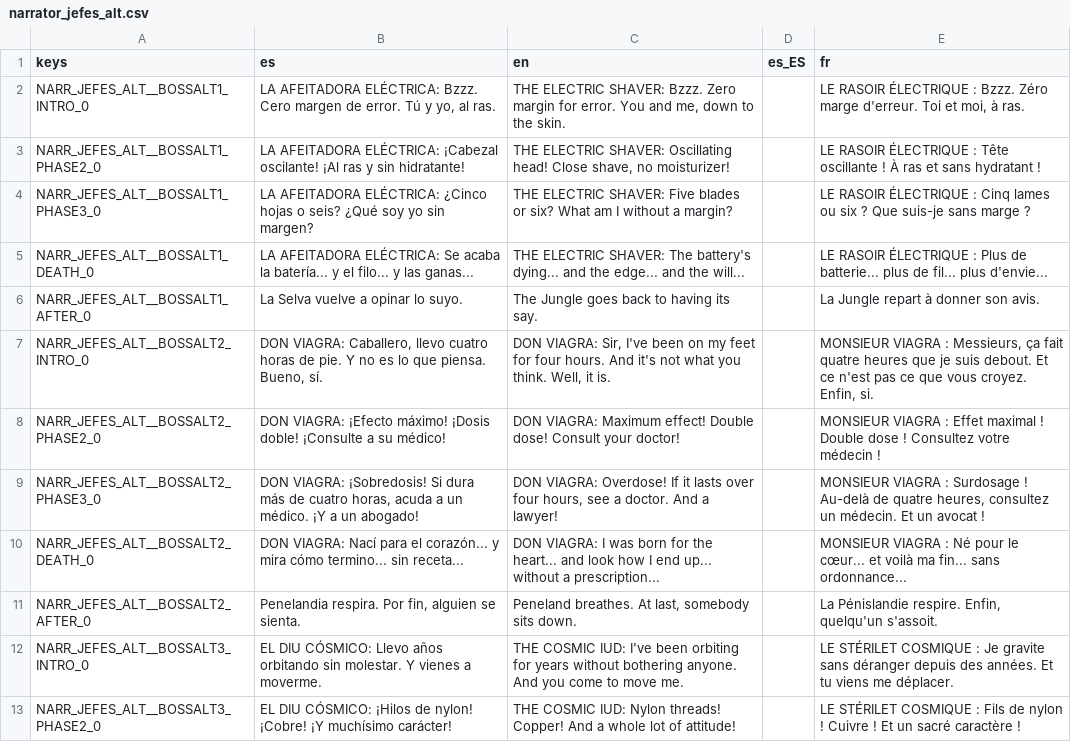
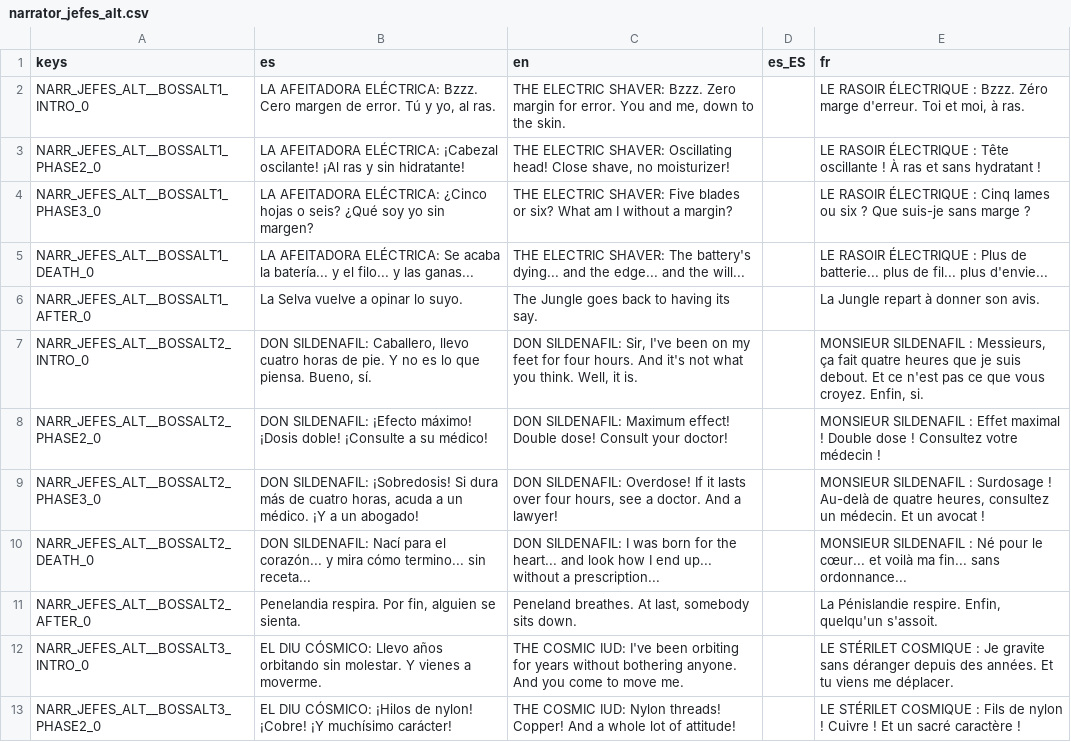
Before and after one commit to Vanne11/soul_knight, a CSV file: locale/narrator_jefes_alt.csv, drawn as a sheet; only a part is shown.

Commit message:
Don Viagra (marca registrada) pasa a Don Sildenafil (Monsieur Sildénafil en fr): id, scripts, sprites, objetos Sildenafil Vudu y Sildenafil Generico de Feria, codice y textos

```diff
--- a/locale/narrator_jefes_alt.csv
+++ b/locale/narrator_jefes_alt.csv
@@ -6,6 +6,6 @@ NARR_JEFES_ALT__BOSSALT1_DEATH_0,LA AFEITADORA ELÉCTRICA: Se acaba la batería.
 NARR_JEFES_ALT__BOSSALT1_AFTER_0,La Selva vuelve a opinar lo suyo.,The Jungle goes back to having its say.,,La Jungle repart à donner son avis.
-NARR_JEFES_ALT__BOSSALT2_INTRO_0,"DON VIAGRA: Caballero, llevo cuatro horas de pie. Y no es lo que piensa. Bueno, sí.","DON VIAGRA: Sir, I've been on my feet for four hours. And it's not what you think. Well, it is.",,"MONSIEUR VIAGRA : Messieurs, ça fait quatre heures que je suis debout. Et ce n'est pas ce que vous croyez. Enfin, si."
-NARR_JEFES_ALT__BOSSALT2_PHASE2_0,DON VIAGRA: ¡Efecto máximo! ¡Dosis doble! ¡Consulte a su médico!,DON VIAGRA: Maximum effect! Double dose! Consult your doctor!,,MONSIEUR VIAGRA : Effet maximal ! Double dose ! Consultez votre médecin !
-NARR_JEFES_ALT__BOSSALT2_PHASE3_0,"DON VIAGRA: ¡Sobredosis! Si dura más de cuatro horas, acuda a un médico. ¡Y a un abogado!","DON VIAGRA: Overdose! If it lasts over four hours, see a doctor. And a lawyer!",,"MONSIEUR VIAGRA : Surdosage ! Au-delà de quatre heures, consultez un médecin. Et un avocat !"
-NARR_JEFES_ALT__BOSSALT2_DEATH_0,DON VIAGRA: Nací para el corazón... y mira cómo termino... sin receta...,DON VIAGRA: I was born for the heart... and look how I end up... without a prescription...,,MONSIEUR VIAGRA : Né pour le cœur... et voilà ma fin... sans ordonnance...
+NARR_JEFES_ALT__BOSSALT2_INTRO_0,"DON SILDENAFIL: Caballero, llevo cuatro horas de pie. Y no es lo que piensa. Bueno, sí.","DON SILDENAFIL: Sir, I've been on my feet for four hours. And it's not what you think. Well, it is.",,"MONSIEUR SILDENAFIL : Messieurs, ça fait quatre heures que je suis debout. Et ce n'est pas ce que vous croyez. Enfin, si."
+NARR_JEFES_ALT__BOSSALT2_PHASE2_0,DON SILDENAFIL: ¡Efecto máximo! ¡Dosis doble! ¡Consulte a su médico!,DON SILDENAFIL: Maximum effect! Double dose! Consult your doctor!,,MONSIEUR SILDENAFIL : Effet maximal ! Double dose ! Consultez votre médecin !
+NARR_JEFES_ALT__BOSSALT2_PHASE3_0,"DON SILDENAFIL: ¡Sobredosis! Si dura más de cuatro horas, acuda a un médico. ¡Y a un abogado!","DON SILDENAFIL: Overdose! If it lasts over four hours, see a doctor. And a lawyer!",,"MONSIEUR SILDENAFIL : Surdosage ! Au-delà de quatre heures, consultez un médecin. Et un avocat !"
+NARR_JEFES_ALT__BOSSALT2_DEATH_0,DON SILDENAFIL: Nací para el corazón... y mira cómo termino... sin receta...,DON SILDENAFIL: I was born for the heart... and look how I end up... without a prescription...,,MONSIEUR SILDENAFIL : Né pour le cœur... et voilà ma fin... sans ordonnance...
 NARR_JEFES_ALT__BOSSALT2_AFTER_0,"Penelandia respira. Por fin, alguien se sienta.","Peneland breathes. At last, somebody sits down.",,"La Pénislandie respire. Enfin, quelqu'un s'assoit."
```
Also changed, not shown: locale/items.csv, locale/jefes_alt.csv, 47 other files.
